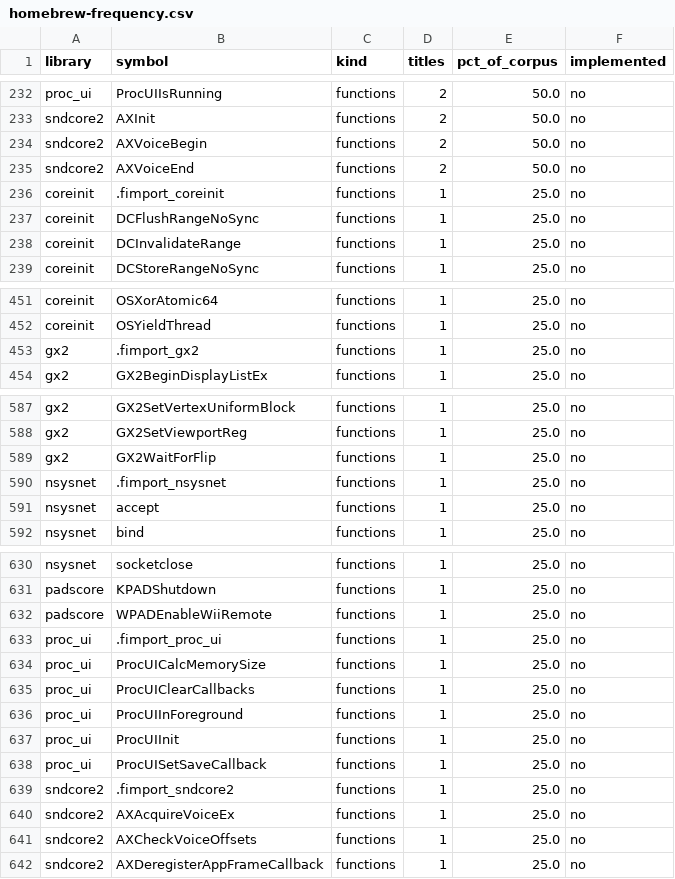
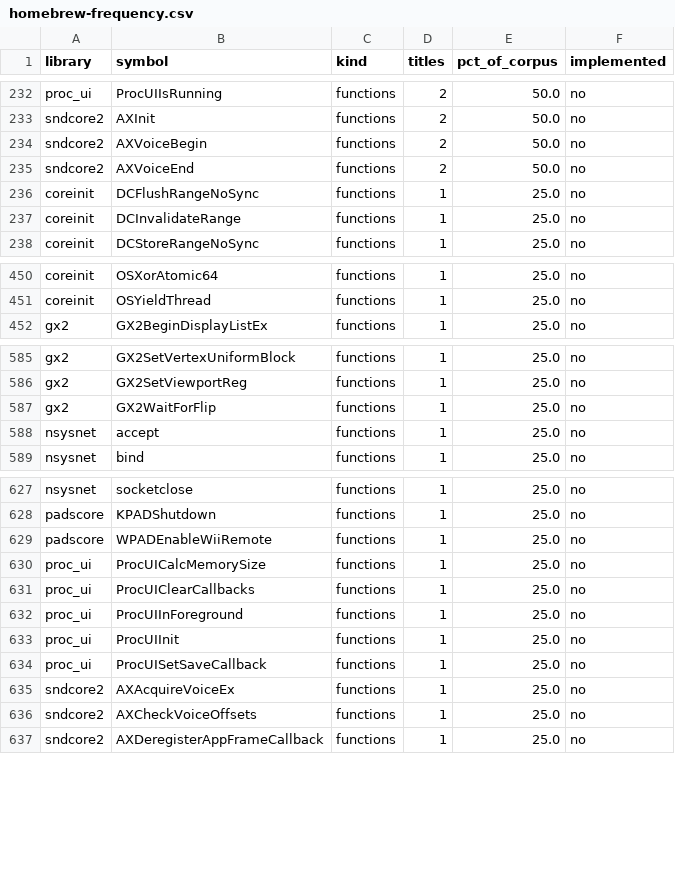
Before and after one commit to gabryboy12-ai/coreinit-nx, a CSV file: census/homebrew-frequency.csv, drawn as a sheet; only a part is shown, gaps mark what is left out; the diff covers the shown part only.

```diff
--- a/census/homebrew-frequency.csv
+++ b/census/homebrew-frequency.csv
@@ -235,3 +235,2 @@ sndcore2,AXVoiceBegin,functions,2,50.0,no
 sndcore2,AXVoiceEnd,functions,2,50.0,no
-coreinit,.fimport_coreinit,functions,1,25.0,no
 coreinit,DCFlushRangeNoSync,functions,1,25.0,no
@@ -452,3 +451,2 @@ coreinit,OSXorAtomic64,functions,1,25.0,no
 coreinit,OSYieldThread,functions,1,25.0,no
-gx2,.fimport_gx2,functions,1,25.0,no
 gx2,GX2BeginDisplayListEx,functions,1,25.0,no
@@ -589,3 +587,2 @@ gx2,GX2SetViewportReg,functions,1,25.0,no
 gx2,GX2WaitForFlip,functions,1,25.0,no
-nsysnet,.fimport_nsysnet,functions,1,25.0,no
 nsysnet,accept,functions,1,25.0,no
@@ -632,3 +629,2 @@ padscore,KPADShutdown,functions,1,25.0,no
 padscore,WPADEnableWiiRemote,functions,1,25.0,no
-proc_ui,.fimport_proc_ui,functions,1,25.0,no
 proc_ui,ProcUICalcMemorySize,functions,1,25.0,no
@@ -638,3 +634,2 @@ proc_ui,ProcUIInit,functions,1,25.0,no
 proc_ui,ProcUISetSaveCallback,functions,1,25.0,no
-sndcore2,.fimport_sndcore2,functions,1,25.0,no
 sndcore2,AXAcquireVoiceEx,functions,1,25.0,no
```
Also changed, not shown: 1 removed row elsewhere in this file, census/homebrew-by-title.csv, 4 other files.
